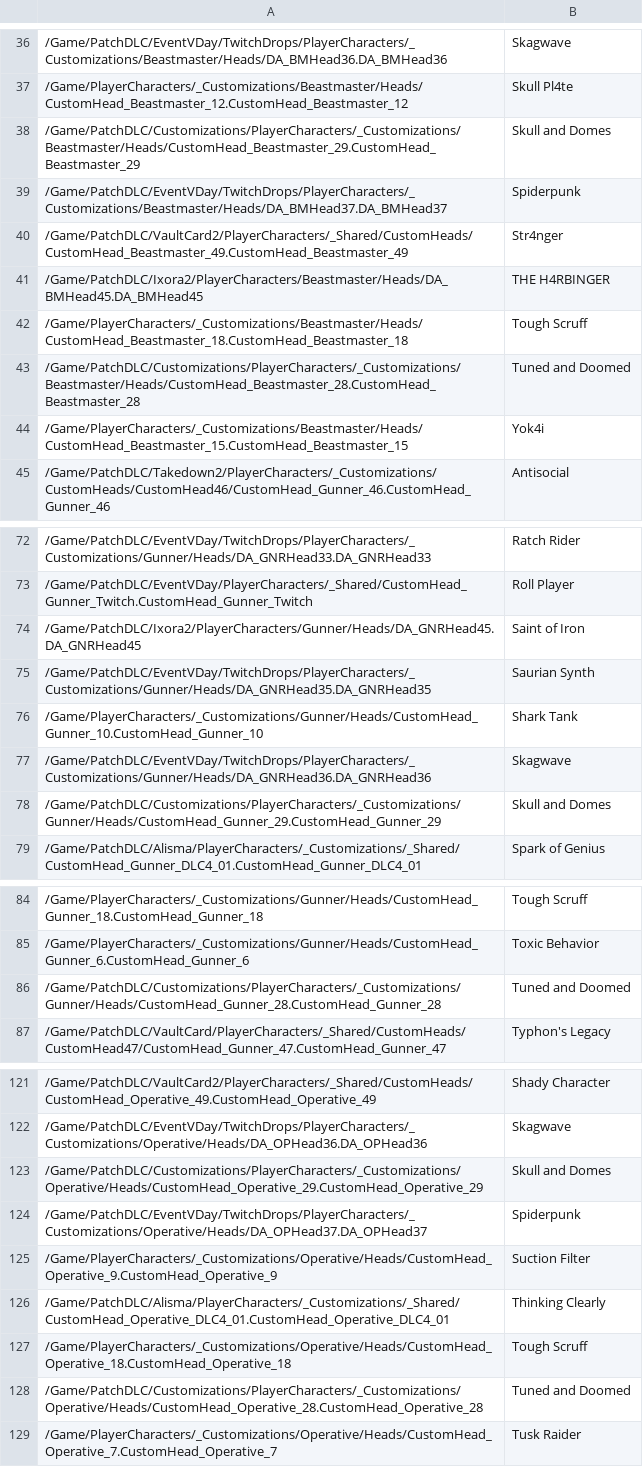
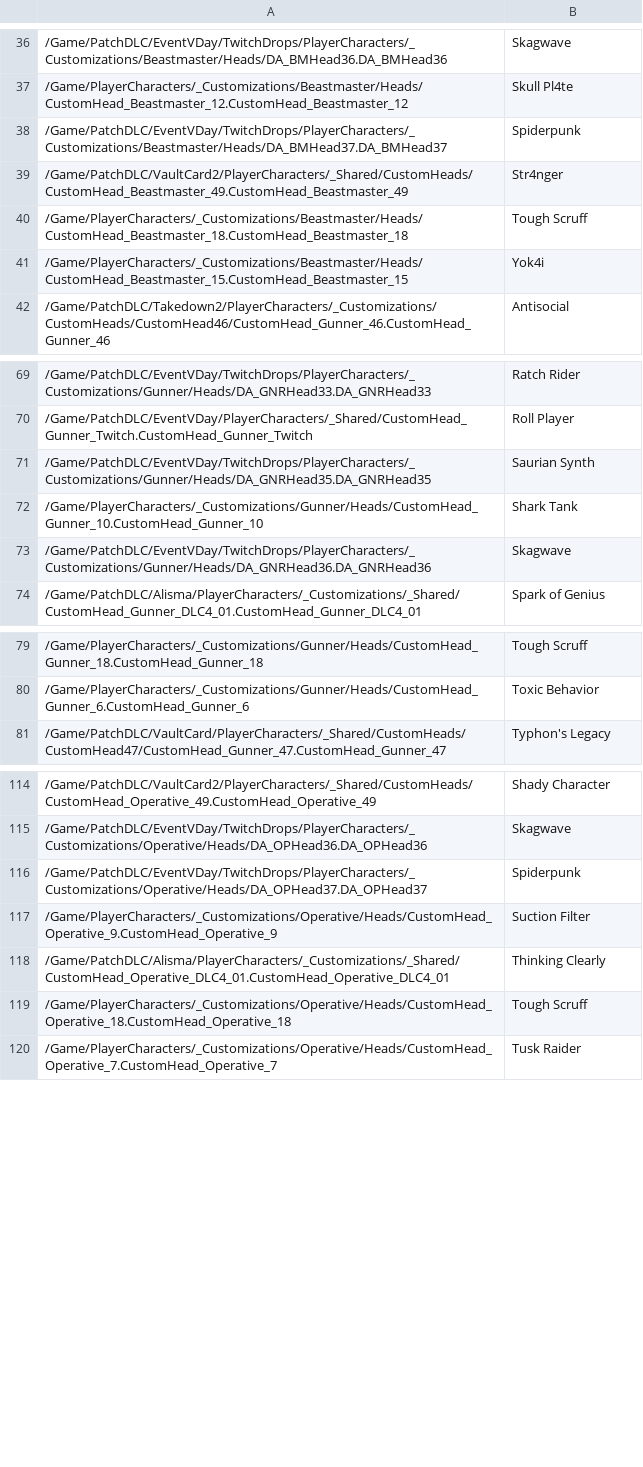
Before and after one commit to ZakisM/bl3_save_edit, a CSV file: bl3_save_edit_core/game_data/PROFILE_HEADS.csv, drawn as a sheet; only a part is shown, gaps mark what is left out; the diff covers the shown part only.

```diff
--- a/bl3_save_edit_core/game_data/PROFILE_HEADS.csv
+++ b/bl3_save_edit_core/game_data/PROFILE_HEADS.csv
@@ -37,8 +37,5 @@
 /Game/PlayerCharacters/_Customizations/Beastmaster/Heads/CustomHead_Beastmaster_12.CustomHead_Beastmaster_12,Skull Pl4te
-/Game/PatchDLC/Customizations/PlayerCharacters/_Customizations/Beastmaster/Heads/CustomHead_Beastmaster_29.CustomHead_Beastmaster_29,Skull and Domes
 /Game/PatchDLC/EventVDay/TwitchDrops/PlayerCharacters/_Customizations/Beastmaster/Heads/DA_BMHead37.DA_BMHead37,Spiderpunk
 /Game/PatchDLC/VaultCard2/PlayerCharacters/_Shared/CustomHeads/CustomHead_Beastmaster_49.CustomHead_Beastmaster_49,Str4nger
-/Game/PatchDLC/Ixora2/PlayerCharacters/Beastmaster/Heads/DA_BMHead45.DA_BMHead45,THE H4RBINGER
 /Game/PlayerCharacters/_Customizations/Beastmaster/Heads/CustomHead_Beastmaster_18.CustomHead_Beastmaster_18,Tough Scruff
-/Game/PatchDLC/Customizations/PlayerCharacters/_Customizations/Beastmaster/Heads/CustomHead_Beastmaster_28.CustomHead_Beastmaster_28,Tuned and Doomed
 /Game/PlayerCharacters/_Customizations/Beastmaster/Heads/CustomHead_Beastmaster_15.CustomHead_Beastmaster_15,Yok4i
@@ -73,3 +70,2 @@
 /Game/PatchDLC/EventVDay/PlayerCharacters/_Shared/CustomHead_Gunner_Twitch.CustomHead_Gunner_Twitch,Roll Player
-/Game/PatchDLC/Ixora2/PlayerCharacters/Gunner/Heads/DA_GNRHead45.DA_GNRHead45,Saint of Iron
 /Game/PatchDLC/EventVDay/TwitchDrops/PlayerCharacters/_Customizations/Gunner/Heads/DA_GNRHead35.DA_GNRHead35,Saurian Synth
@@ -77,3 +73,2 @@
 /Game/PatchDLC/EventVDay/TwitchDrops/PlayerCharacters/_Customizations/Gunner/Heads/DA_GNRHead36.DA_GNRHead36,Skagwave
-/Game/PatchDLC/Customizations/PlayerCharacters/_Customizations/Gunner/Heads/CustomHead_Gunner_29.CustomHead_Gunner_29,Skull and Domes
 /Game/PatchDLC/Alisma/PlayerCharacters/_Customizations/_Shared/CustomHead_Gunner_DLC4_01.CustomHead_Gunner_DLC4_01,Spark of Genius
@@ -85,3 +80,2 @@
 /Game/PlayerCharacters/_Customizations/Gunner/Heads/CustomHead_Gunner_6.CustomHead_Gunner_6,Toxic Behavior
-/Game/PatchDLC/Customizations/PlayerCharacters/_Customizations/Gunner/Heads/CustomHead_Gunner_28.CustomHead_Gunner_28,Tuned and Doomed
 /Game/PatchDLC/VaultCard/PlayerCharacters/_Shared/CustomHeads/CustomHead47/CustomHead_Gunner_47.CustomHead_Gunner_47,Typhon's Legacy
@@ -122,3 +115,2 @@
 /Game/PatchDLC/EventVDay/TwitchDrops/PlayerCharacters/_Customizations/Operative/Heads/DA_OPHead36.DA_OPHead36,Skagwave
-/Game/PatchDLC/Customizations/PlayerCharacters/_Customizations/Operative/Heads/CustomHead_Operative_29.CustomHead_Operative_29,Skull and Domes
 /Game/PatchDLC/EventVDay/TwitchDrops/PlayerCharacters/_Customizations/Operative/Heads/DA_OPHead37.DA_OPHead37,Spiderpunk
@@ -127,3 +119,2 @@
 /Game/PlayerCharacters/_Customizations/Operative/Heads/CustomHead_Operative_18.CustomHead_Operative_18,Tough Scruff
-/Game/PatchDLC/Customizations/PlayerCharacters/_Customizations/Operative/Heads/CustomHead_Operative_28.CustomHead_Operative_28,Tuned and Doomed
 /Game/PlayerCharacters/_Customizations/Operative/Heads/CustomHead_Operative_7.CustomHead_Operative_7,Tusk Raider
```
Also changed, not shown: 4 removed rows elsewhere in this file, bl3_save_edit_core/game_data/PROFILE_ECHO_THEMES.csv, bl3_save_edit_core/game_data/PROFILE_SKINS.csv, 5 other files.
